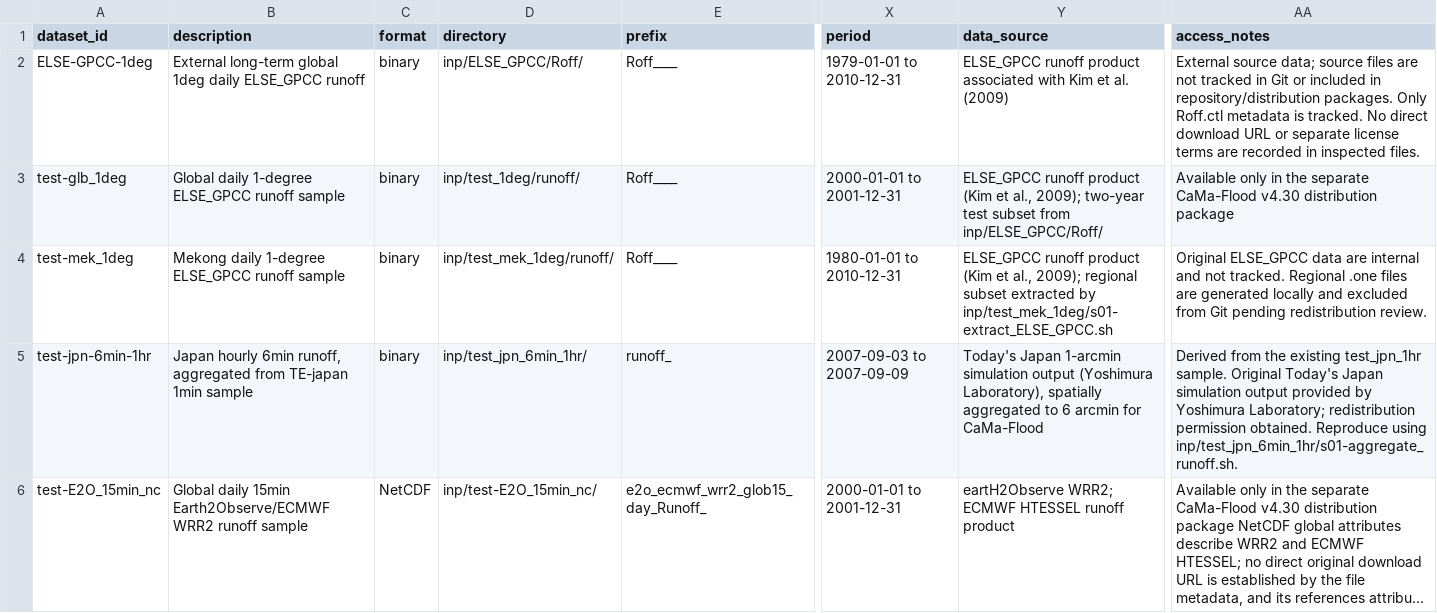
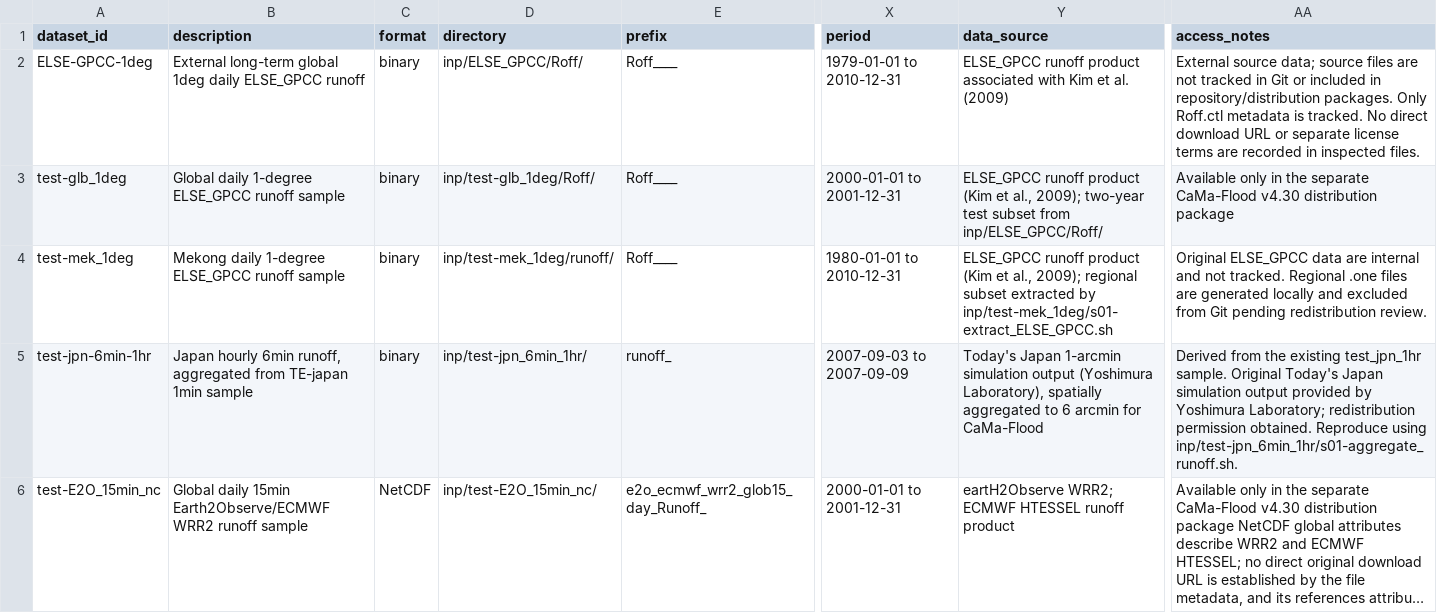
Before and after one commit to global-hydrodynamics/CaMa-Flood_v4, a CSV file: inp/runoff_datasets.csv, drawn as a sheet; only a part is shown, gaps mark what is left out; long unchanged cells end in …; the diff covers the shown part only; the diff names each change by its address in the sheet, - before the commit and + after, or states it on an @@ line.

Commit message:
directory name change

```diff
--- a/inp/runoff_datasets.csv
+++ b/inp/runoff_datasets.csv
-D3 (directory): inp/test_1deg/runoff/
+D3 (directory): inp/test-glb_1deg/Roff/
-D4 (directory): inp/test_mek_1deg/runoff/
+D4 (directory): inp/test-mek_1deg/runoff/
-Y4 (data_source): …extracted by inp/test_mek_1deg/s01-extract_ELSE_GPCC.sh
+Y4 (data_source): …extracted by inp/test-mek_1deg/s01-extract_ELSE_GPCC.sh
-D5 (directory): inp/test_jpn_6min_1hr/
+D5 (directory): inp/test-jpn_6min_1hr/
-AA5 (access_notes): …Reproduce using inp/test_jpn_6min_1hr/s01-aggregate_runoff.sh.
+AA5 (access_notes): …Reproduce using inp/test-jpn_6min_1hr/s01-aggregate_runoff.sh.
```
Also changed, not shown: 7 edited cells elsewhere in this file, 48 other files.
